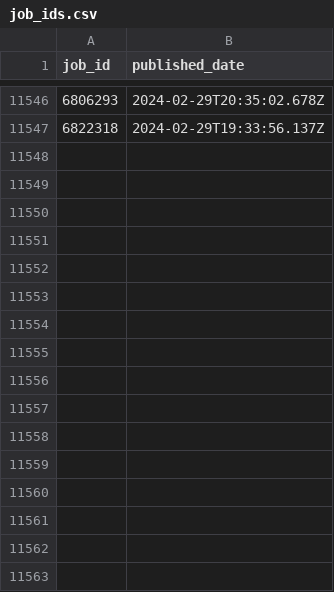
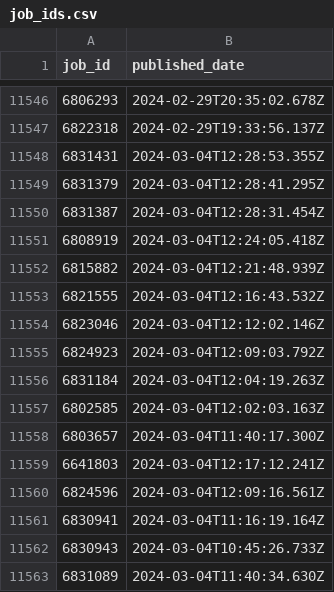
Before and after one commit to Moscarde/Junior_Zone, a CSV file: data/job_ids.csv, drawn as a sheet; only a part is shown, gaps mark what is left out.

```diff
--- a/data/job_ids.csv
+++ b/data/job_ids.csv
@@ -11547 +11547,17 @@ job_id,published_date
 6822318,2024-02-29T19:33:56.137Z
+6831431,2024-03-04T12:28:53.355Z
+6831379,2024-03-04T12:28:41.295Z
+6831387,2024-03-04T12:28:31.454Z
+6808919,2024-03-04T12:24:05.418Z
+6815882,2024-03-04T12:21:48.939Z
+6821555,2024-03-04T12:16:43.532Z
+6823046,2024-03-04T12:12:02.146Z
+6824923,2024-03-04T12:09:03.792Z
+6831184,2024-03-04T12:04:19.263Z
+6802585,2024-03-04T12:02:03.163Z
+6803657,2024-03-04T11:40:17.300Z
+6641803,2024-03-04T12:17:12.241Z
+6824596,2024-03-04T12:09:16.561Z
+6830941,2024-03-04T11:16:19.164Z
+6830943,2024-03-04T10:45:26.733Z
+6831089,2024-03-04T11:40:34.630Z
```
Also changed, not shown: 2 other files.
